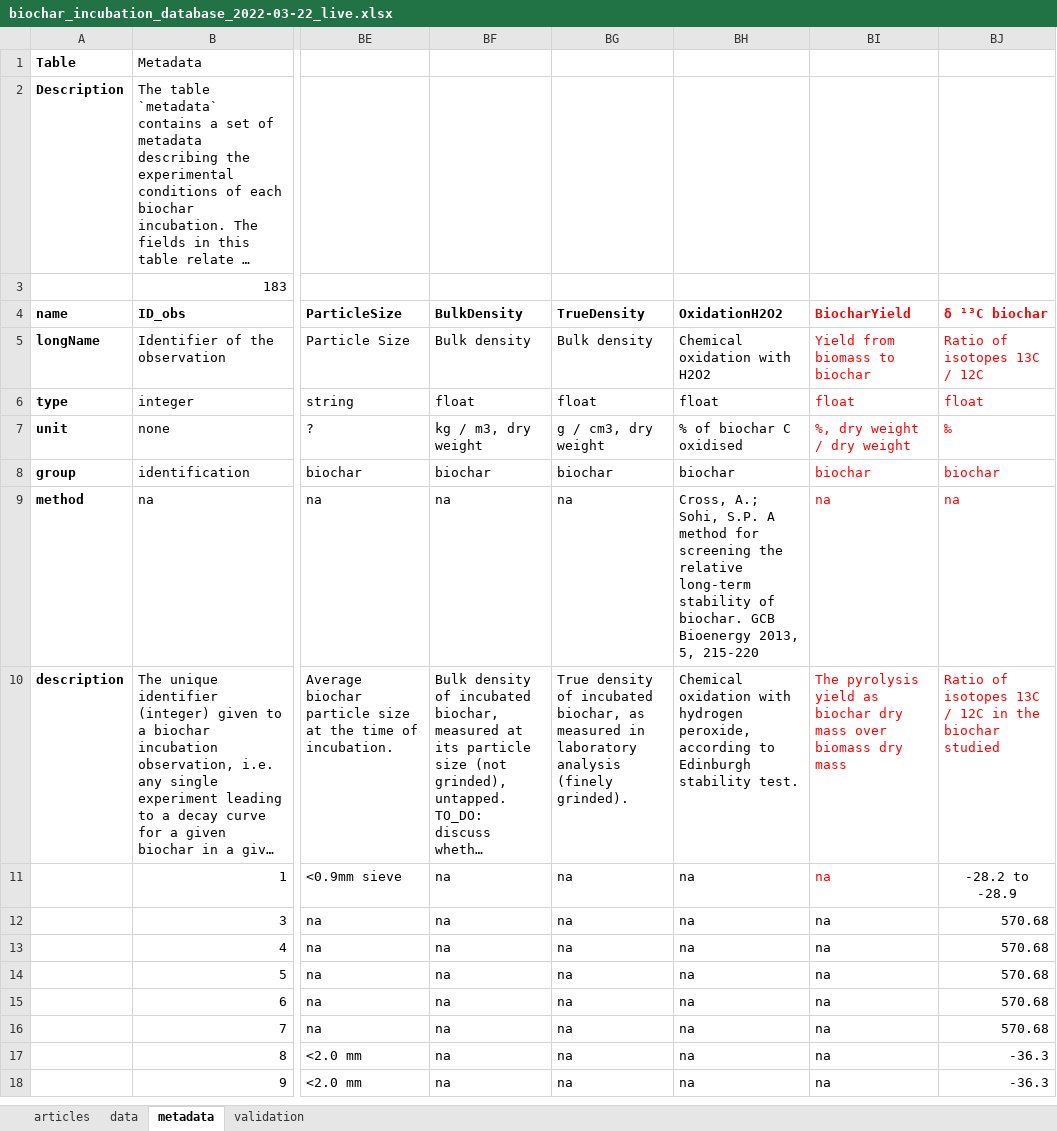
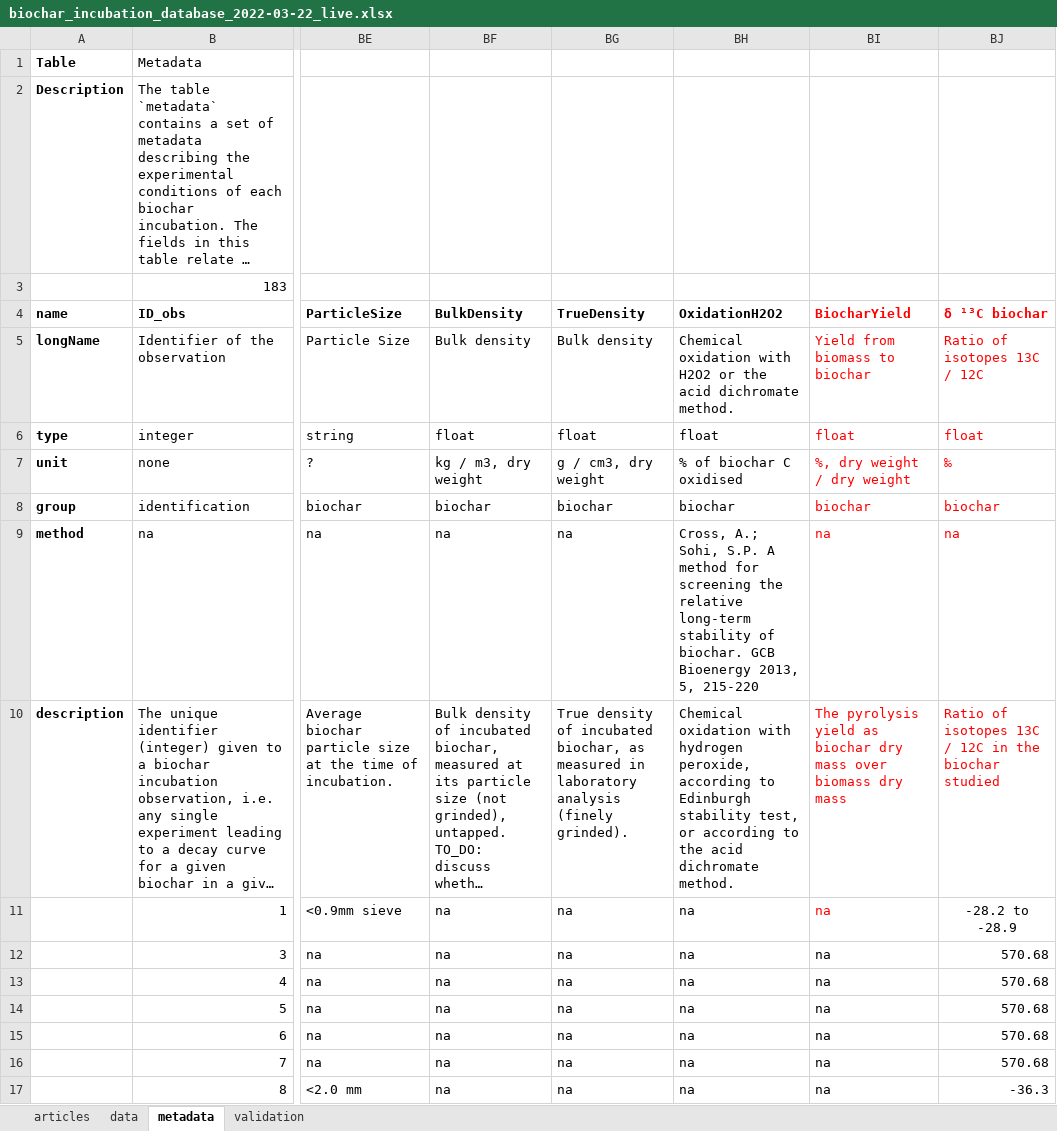
Before and after one commit to SLU-biochar/biocharStability, an Excel workbook: biocharStability/database/biochar_incubation_database_2022-03-22_live.xlsx, sheet metadata, drawn as a sheet; only a part is shown, gaps mark what is left out; the shorter side is filled out with more unchanged rows; long unchanged cells end in …; values as stored, in another font and other column widths than the file's, no borders; conditional formats not drawn; the diff names each change by its address in the sheet, - before the commit and + after, or states it on an @@ line.

Commit message:
Changed description of metadata OxidationH2O2
Changed description of metadata OxidationH2O2, so it in facts describes both H2O2 and dichromate acid methods.

Column label not changed, yet. To change it, need to check all code and notebooks to update the field name accordingly.

```diff
--- a/biocharStability/database/biochar_incubation_database_2022-03-22_live.xlsx (sheet metadata)
+++ b/biocharStability/database/biochar_incubation_database_2022-03-22_live.xlsx (sheet metadata)
-BH5 (OxidationH2O2): Chemical oxidation with H2O2
+BH5 (OxidationH2O2): Chemical oxidation with H2O2 or the acid dichromate method.
-BH10 (OxidationH2O2): …Edinburgh stability test.
+BH10 (OxidationH2O2): …Edinburgh stability test, or according to the acid dichromate method.
```
